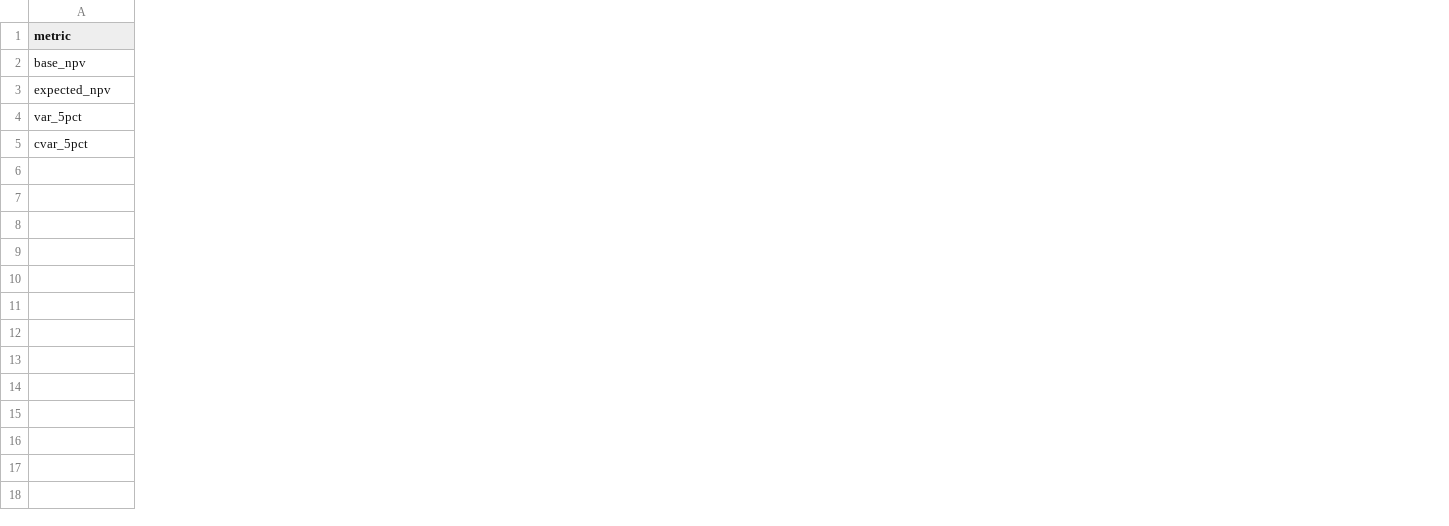
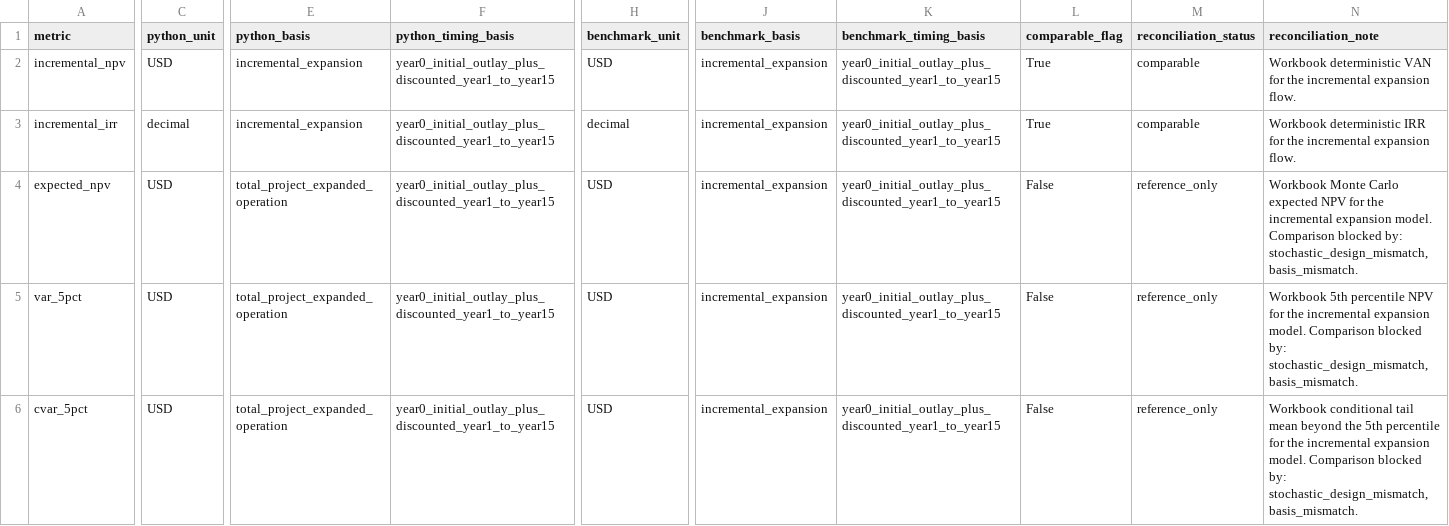
Before and after one commit to StarmanLabs/copper-mining-monitoring-bi, a CSV file: outputs/bi/benchmark_comparison.csv, drawn as a sheet; only a part is shown, gaps mark what is left out; removed rows and columns are numbered as before the commit, all else as after; rows hold the shown columns only; the diff covers the shown part only; the diff names each change by its address in the sheet, - before the commit and + after, or states it on an @@ line.

Commit message:
upgrade stochastic simulation structure

```diff
--- a/outputs/bi/benchmark_comparison.csv
+++ b/outputs/bi/benchmark_comparison.csv
+column C (python_unit), rows 4-6: all USD
+column E (python_basis), rows 4-6: all total_project_expanded_operation
+column F (python_timing_basis), rows 4-6: all year0_initial_outlay_plus_discounted_year1_to_year15
+column H (benchmark_unit), rows 4-6: all USD
+column J (benchmark_basis), rows 4-6: all incremental_expansion
+column K (benchmark_timing_basis), rows 4-6: all year0_initial_outlay_plus_discounted_year1_to_year15
+column L (comparable_flag), rows 4-6: all False
+column M (reconciliation_status), rows 4-6: all reference_only
+column N (reconciliation_note), rows 4-6: Workbook Monte Carlo expected NPV for the incremental expansion model. Comparison blocked by: stochastic_design_mismatch, basis_mismatch. | Workbook 5th percentile NPV for the incremental expansion model. Comparison blocked by: stochastic_design_mismatch, basis_mismatch. | Workbook conditional tail mean beyond the 5th percentile for the incremental expansion model. Comparison blocked by: stochastic_design_mismatch, basis_mismatch.
-row 2: base_npv
+row 2: incremental_npv | USD | incremental_expansion | year0_initial_outlay_plus_discounted_year1_to_year15 | USD | incremental_expansion | year0_initial_outlay_plus_discounted_year1_to_year15 | True | comparable | Workbook deterministic VAN for the incremental expansion flow.
+row 3: incremental_irr | decimal | incremental_expansion | year0_initial_outlay_plus_discounted_year1_to_year15 | decimal | incremental_expansion | year0_initial_outlay_plus_discounted_year1_to_year15 | True | comparable | Workbook deterministic IRR for the incremental expansion flow.
```
Also changed, not shown: 3 added columns, 1 removed column and 7 edited cells elsewhere in this file, outputs/bi/dim_metric.csv, outputs/bi/fact_heatmap_price_grade.csv, 11 other files.
